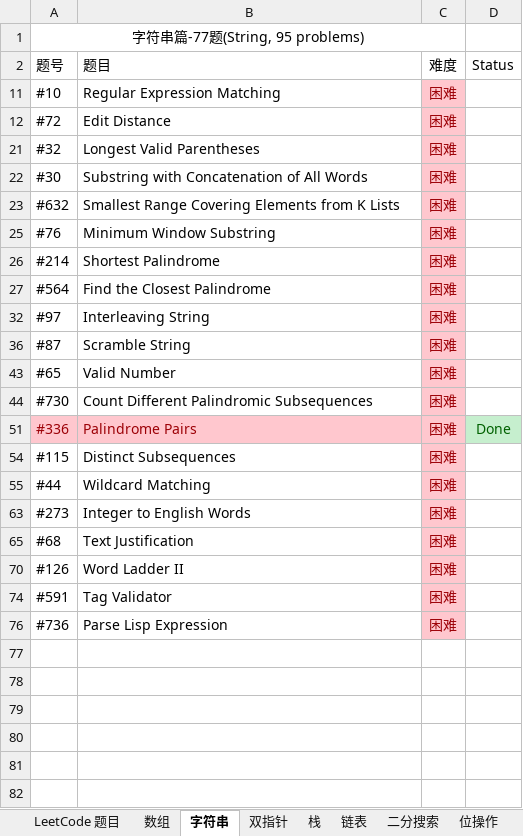
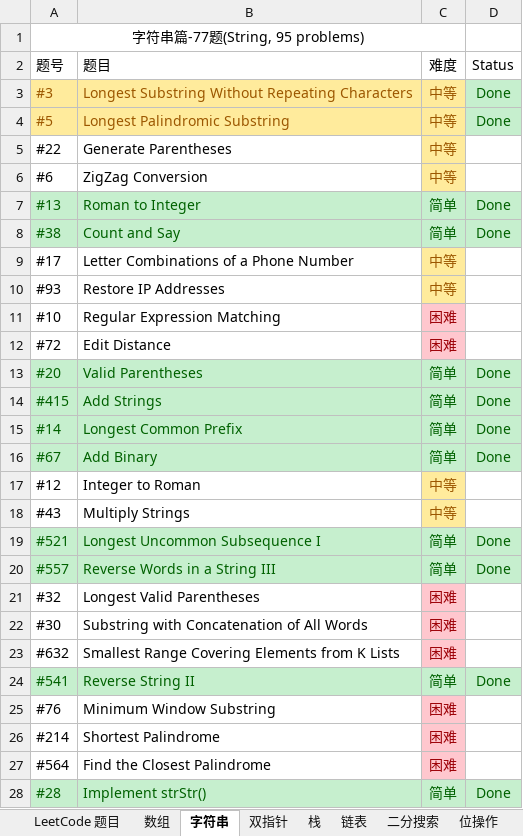
Before and after one commit to unwindfly/LeetCode, an Excel workbook: LeetCode 题目.xlsx, sheet 字符串, drawn as a sheet; only a part is shown; the shorter side is filled out with more unchanged rows; values as stored, in another font and other column widths than the file's, no borders; charts and pictures and conditional formats not drawn; the diff covers the shown part only; the diff names each change by its address in the sheet, - before the commit and + after, or states it on an @@ line.

```diff
--- a/LeetCode 题目.xlsx (sheet 字符串)
+++ b/LeetCode 题目.xlsx (sheet 字符串)
@@ row 3 unhidden: #3 | Longest Substring Without Repeating Characters | 中等 | Done @@
@@ row 4 unhidden: #5 | Longest Palindromic Substring | 中等 | Done @@
@@ row 5 unhidden: #22 | Generate Parentheses | 中等 @@
@@ row 6 unhidden: #6 | ZigZag Conversion | 中等 @@
@@ row 7 unhidden: #13 | Roman to Integer | 简单 | Done @@
@@ row 8 unhidden: #38 | Count and Say | 简单 | Done @@
@@ row 9 unhidden: #17 | Letter Combinations of a Phone Number | 中等 @@
@@ row 10 unhidden: #93 | Restore IP Addresses | 中等 @@
@@ row 13 unhidden: #20 | Valid Parentheses | 简单 | Done @@
@@ row 14 unhidden: #415 | Add Strings | 简单 | Done @@
@@ row 15 unhidden: #14 | Longest Common Prefix | 简单 | Done @@
@@ row 16 unhidden: #67 | Add Binary | 简单 | Done @@
@@ row 17 unhidden: #12 | Integer to Roman | 中等 @@
@@ row 18 unhidden: #43 | Multiply Strings | 中等 @@
@@ row 19 unhidden: #521 | Longest Uncommon Subsequence I | 简单 | Done @@
@@ row 20 unhidden: #557 | Reverse Words in a String III | 简单 | Done @@
@@ row 24 unhidden: #541 | Reverse String II | 简单 | Done @@
@@ row 28 unhidden: #28 | Implement strStr() | 简单 | Done @@
```
Also changed, not shown: 39 hidden or unhidden rows elsewhere in this sheet, sheet 哈希表, sheet 动态规划, sheet 二分搜索, sheet 栈, sheet 链表, sheet 堆, 4 more sheets, charts or pictures, 3 other files.
